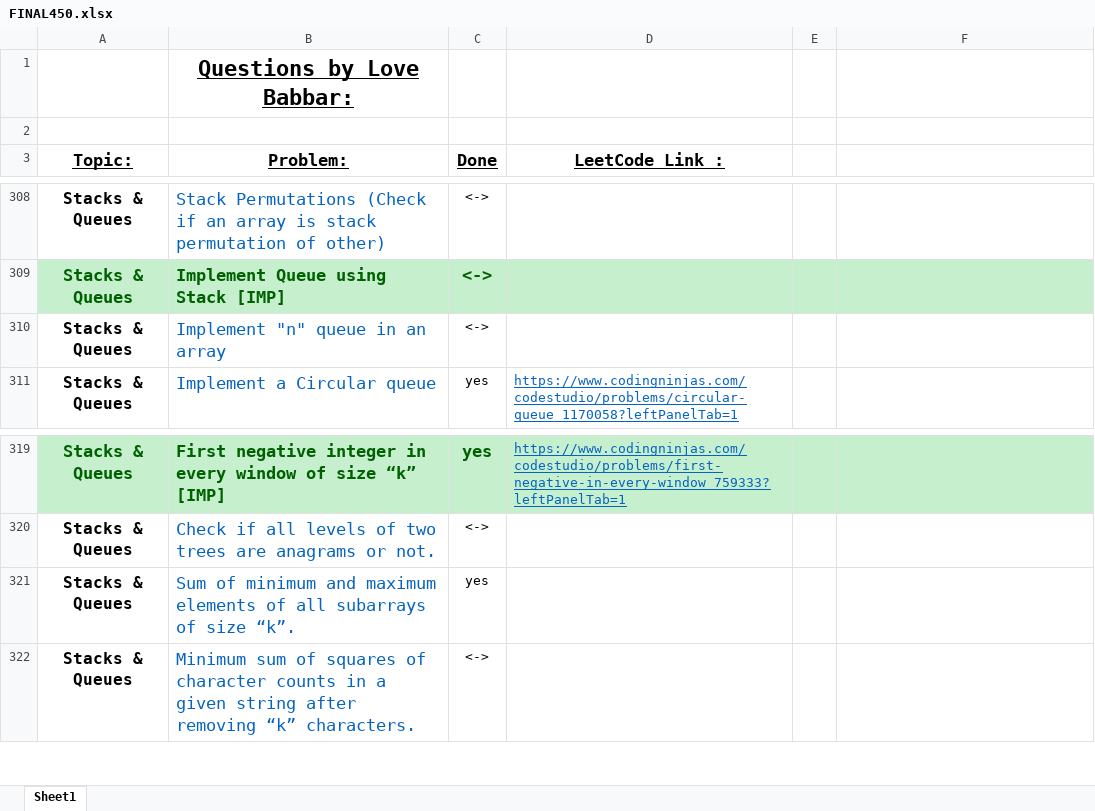
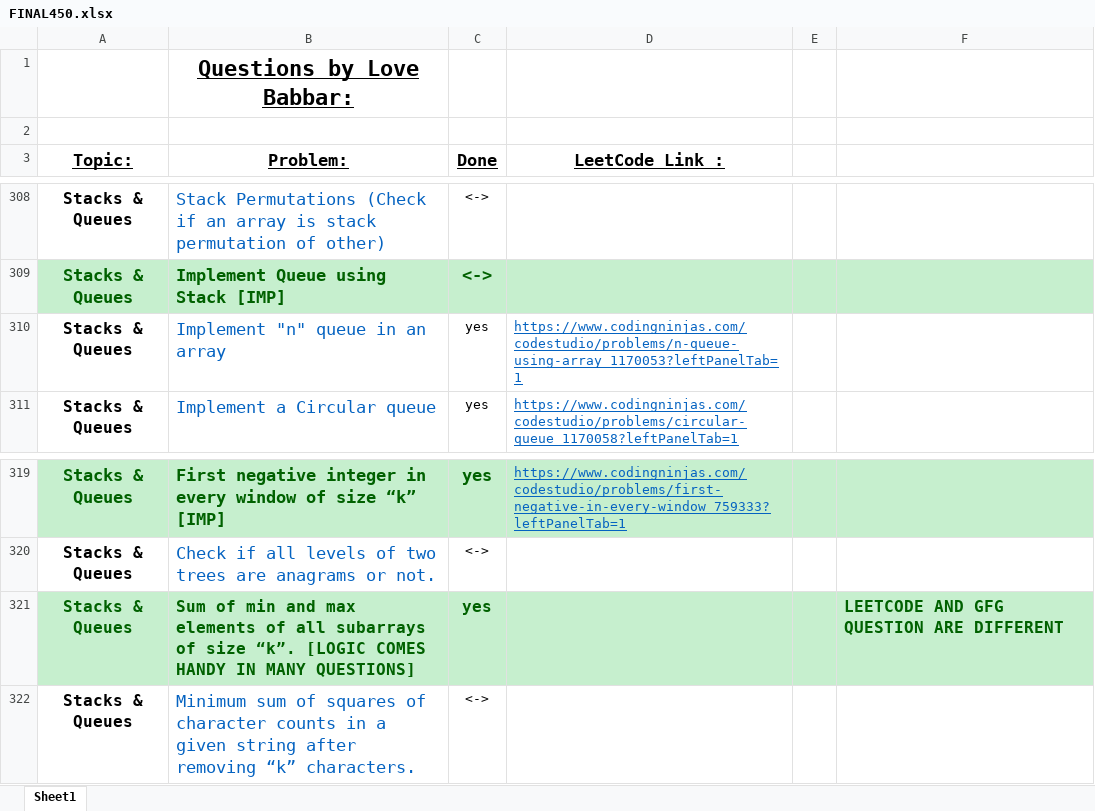
Before and after one commit to ancorp134/DSA, an Excel workbook: 450-QuestionSeries/FINAL450.xlsx, sheet Sheet1, drawn as a sheet; only a part is shown, gaps mark what is left out; values as stored, in another font and other column widths than the file's, no borders; the diff names each change by its address in the sheet, - before the commit and + after, or states it on an @@ line.

Commit message:
tree Started

```diff
--- a/450-QuestionSeries/FINAL450.xlsx (sheet Sheet1)
+++ b/450-QuestionSeries/FINAL450.xlsx (sheet Sheet1)
-C310 (Done): <->
+C310 (Done): yes
-D310 (LeetCode Link :): (empty)
+D310 (LeetCode Link :): https://www.codingninjas.com/codestudio/problems/n-queue-using-array_1170053?leftPanelTab=1
-A321:F321 fill: none
+A321:F321 fill: #C6EFCE
-A321 text colour: black
+A321 text colour: #006100
-B321 (Problem:): Sum of minimum and maximum elements of all subarrays of size “k”.
+B321 (Problem:): Sum of min and max elements of all subarrays of size “k”. [LOGIC COMES HANDY IN MANY QUESTIONS]
-B321:C321 bold: off
+B321:C321 bold: on
-B321 text colour: #0563C1
+B321 text colour: #006100, text size: smaller
-C321 text colour: black
+C321 text colour: #006100, text size: larger
-F321: (empty)
+F321: LEETCODE AND GFG QUESTION ARE DIFFERENT
```
